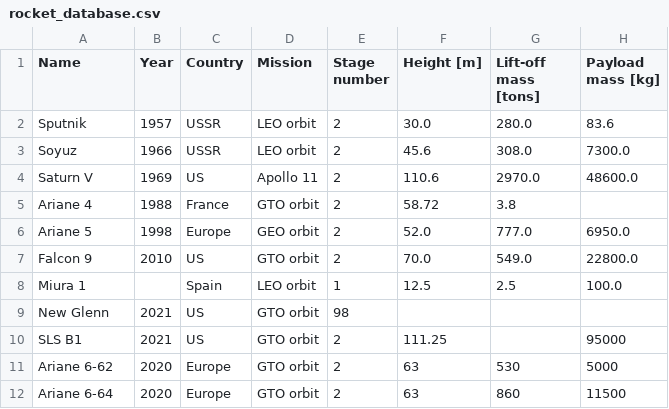
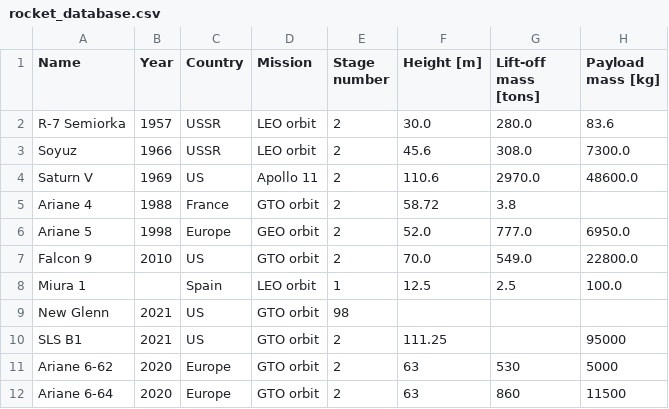
Before and after one commit to o-laurent/rocket-design, a CSV file: rocket_database.csv, drawn as a sheet; only a part is shown; the diff names each change by its address in the sheet, - before the commit and + after, or states it on an @@ line.

```diff
--- a/rocket_database.csv
+++ b/rocket_database.csv
-A2 (Name): Sputnik
+A2 (Name): R-7 Semiorka
```
Also changed, not shown: 9 other files.
